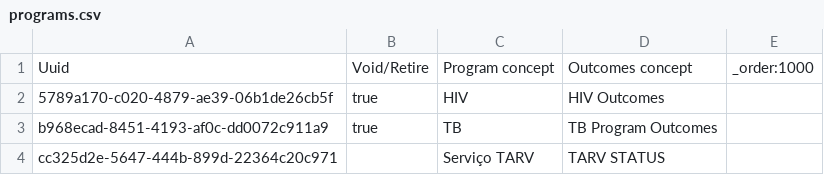
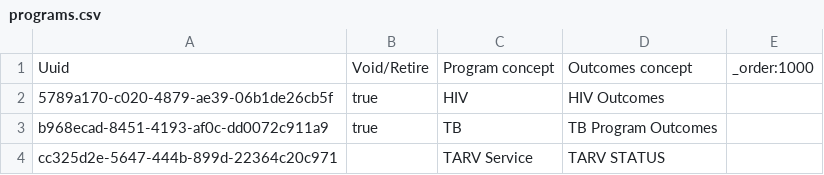
Before and after one commit to esaude/sesp-bahmni-metadata, a CSV file: configuration/programs/programs.csv, drawn as a sheet.

```diff
--- a/configuration/programs/programs.csv
+++ b/configuration/programs/programs.csv
@@ -3,2 +3,2 @@ Uuid,Void/Retire,Program concept,Outcomes concept,_order:1000
 b968ecad-8451-4193-af0c-dd0072c911a9,true,TB,TB Program Outcomes,
-cc325d2e-5647-444b-899d-22364c20c971,,Serviço TARV,TARV STATUS,
+cc325d2e-5647-444b-899d-22364c20c971,,TARV Service,TARV STATUS,
```
Also changed, not shown: configuration/concepts/tarv_program_concepts.csv, 2 other files.
